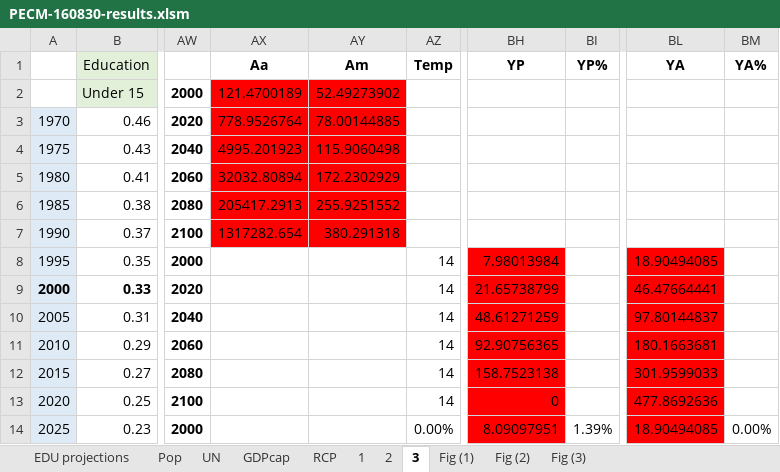
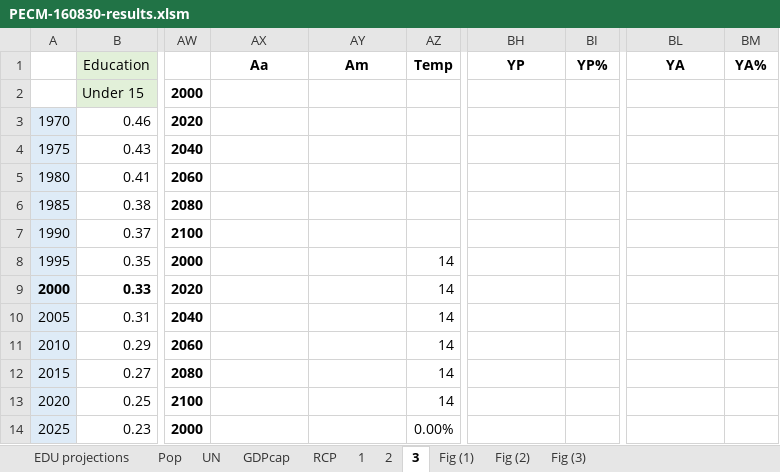
Before and after one commit to gpcasey/PopulationClimateChange, an Excel workbook: PECM-160830-results.xlsm, sheet 3, drawn as a sheet; only a part is shown, gaps mark what is left out; values as stored, in another font and other column widths than the file's, no borders; charts and pictures not drawn; the diff covers the shown part only; the diff names each change by its address in the sheet, - before the commit and + after, or states it on an @@ line.

```diff
--- a/PECM-160830-results.xlsm (sheet 3)
+++ b/PECM-160830-results.xlsm (sheet 3)
-AX2 (Aa): 121.4700189
+AX2 (Aa): (empty)
-AX2:AY7 fill: #FF0000
+AX2:AY7 fill: none
-AY2 (Am): 52.49273902
+AY2 (Am): (empty)
-AX3 (Aa): 778.9526764
+AX3 (Aa): (empty)
-AY3 (Am): 78.00144885
+AY3 (Am): (empty)
-AX4 (Aa): 4995.201923
+AX4 (Aa): (empty)
-AY4 (Am): 115.9060498
+AY4 (Am): (empty)
-AX5 (Aa): 32032.80894
+AX5 (Aa): (empty)
-AY5 (Am): 172.2302929
+AY5 (Am): (empty)
-AX6 (Aa): 205417.2913
+AX6 (Aa): (empty)
-AY6 (Am): 255.9251552
+AY6 (Am): (empty)
-AX7 (Aa): 1317282.654
+AX7 (Aa): (empty)
-AY7 (Am): 380.291318
+AY7 (Am): (empty)
-BH8 (YP): 7.98013984
+BH8 (YP): (empty)
-BH8:BH14 fill: #FF0000
+BH8:BH14 fill: none
-BL8 (YA): 18.90494085
+BL8 (YA): (empty)
-BL8:BL14 fill: #FF0000
+BL8:BL14 fill: none
-BH9 (YP): 21.65738799
+BH9 (YP): (empty)
-BL9 (YA): 46.47664441
+BL9 (YA): (empty)
-BH10 (YP): 48.61271259
+BH10 (YP): (empty)
-BL10 (YA): 97.80144837
+BL10 (YA): (empty)
-BH11 (YP): 92.90756365
+BH11 (YP): (empty)
-BL11 (YA): 180.1663681
+BL11 (YA): (empty)
-BH12 (YP): 158.7523138
+BH12 (YP): (empty)
-BL12 (YA): 301.9599033
+BL12 (YA): (empty)
-BH13 (YP): 0
+BH13 (YP): (empty)
-BL13 (YA): 477.8692636
+BL13 (YA): (empty)
-BH14 (YP): 8.09097951
+BH14 (YP): (empty)
-BI14 (YP%): 1.39%
+BI14 (YP%): (empty)
-BL14 (YA): 18.90494085
+BL14 (YA): (empty)
-BM14 (YA%): 0.00%
+BM14 (YA%): (empty)
```
Also changed, not shown: 88 edited cells and cell formats elsewhere in this sheet, sheet UN, sheet 2, sheet Pop, sheet GDPcap, sheet EDU projections, formulas that keep their value, charts or pictures, 1 other file.
